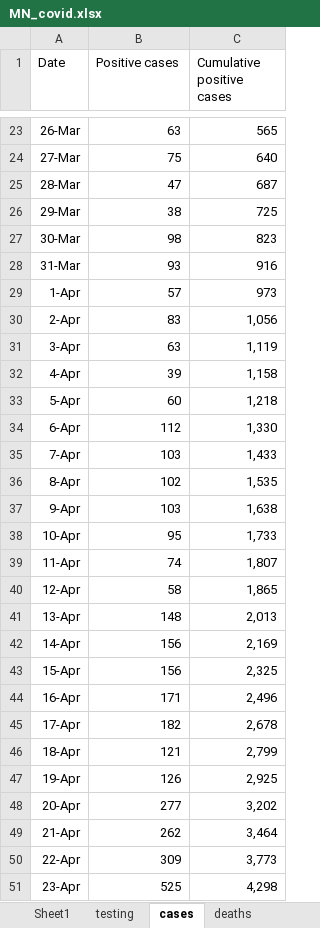
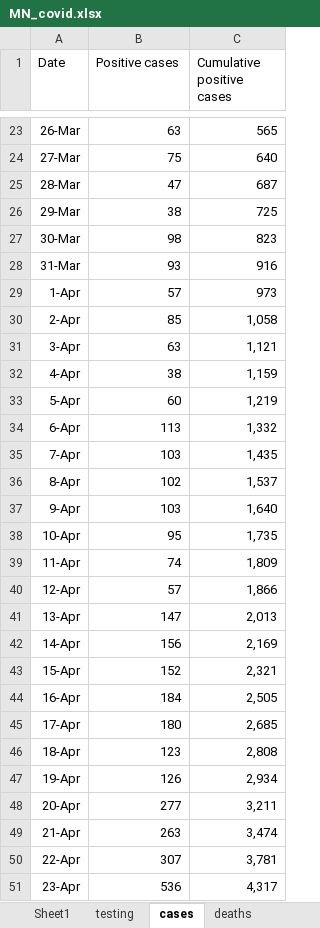
Before and after one commit to letrout/covid-mn, an Excel workbook: MN_covid.xlsx, sheet cases, drawn as a sheet; only a part is shown, gaps mark what is left out; values as stored, in another font and other column widths than the file's, no borders; the diff covers the shown part only; the diff names each change by its address in the sheet, - before the commit and + after, or states it on an @@ line.

```diff
--- a/MN_covid.xlsx (sheet cases)
+++ b/MN_covid.xlsx (sheet cases)
-B30 (Positive cases): 83
+B30 (Positive cases): 85
-C30 (Cumulative positive cases): 1,056
+C30 (Cumulative positive cases): 1,058
-C31 (Cumulative positive cases): 1,119
+C31 (Cumulative positive cases): 1,121
-B32 (Positive cases): 39
+B32 (Positive cases): 38
-C32 (Cumulative positive cases): 1,158
+C32 (Cumulative positive cases): 1,159
-C33 (Cumulative positive cases): 1,218
+C33 (Cumulative positive cases): 1,219
-B34 (Positive cases): 112
+B34 (Positive cases): 113
-C34 (Cumulative positive cases): 1,330
+C34 (Cumulative positive cases): 1,332
-C35 (Cumulative positive cases): 1,433
+C35 (Cumulative positive cases): 1,435
-C36 (Cumulative positive cases): 1,535
+C36 (Cumulative positive cases): 1,537
-C37 (Cumulative positive cases): 1,638
+C37 (Cumulative positive cases): 1,640
-C38 (Cumulative positive cases): 1,733
+C38 (Cumulative positive cases): 1,735
-C39 (Cumulative positive cases): 1,807
+C39 (Cumulative positive cases): 1,809
-B40 (Positive cases): 58
+B40 (Positive cases): 57
-C40 (Cumulative positive cases): 1,865
+C40 (Cumulative positive cases): 1,866
-B41 (Positive cases): 148
+B41 (Positive cases): 147
-B43 (Positive cases): 156
+B43 (Positive cases): 152
-C43 (Cumulative positive cases): 2,325
+C43 (Cumulative positive cases): 2,321
-B44 (Positive cases): 171
+B44 (Positive cases): 184
-C44 (Cumulative positive cases): 2,496
+C44 (Cumulative positive cases): 2,505
-B45 (Positive cases): 182
+B45 (Positive cases): 180
-C45 (Cumulative positive cases): 2,678
+C45 (Cumulative positive cases): 2,685
-B46 (Positive cases): 121
+B46 (Positive cases): 123
-C46 (Cumulative positive cases): 2,799
+C46 (Cumulative positive cases): 2,808
-C47 (Cumulative positive cases): 2,925
+C47 (Cumulative positive cases): 2,934
-C48 (Cumulative positive cases): 3,202
+C48 (Cumulative positive cases): 3,211
-B49 (Positive cases): 262
+B49 (Positive cases): 263
-C49 (Cumulative positive cases): 3,464
+C49 (Cumulative positive cases): 3,474
-B50 (Positive cases): 309
+B50 (Positive cases): 307
-C50 (Cumulative positive cases): 3,773
+C50 (Cumulative positive cases): 3,781
-B51 (Positive cases): 525
+B51 (Positive cases): 536
-C51 (Cumulative positive cases): 4,298
+C51 (Cumulative positive cases): 4,317
```
Also changed, not shown: 13 added rows and 220 edited cells elsewhere in this sheet, sheet testing, sheet county, sheet hospitalizations, sheet deaths, sheet age, sheet ethnicity, 3 more sheets.
